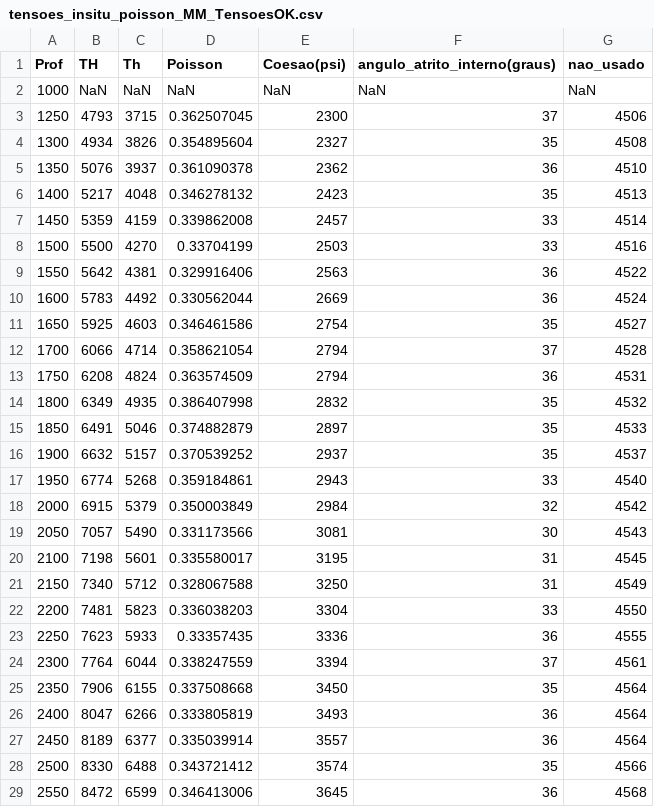
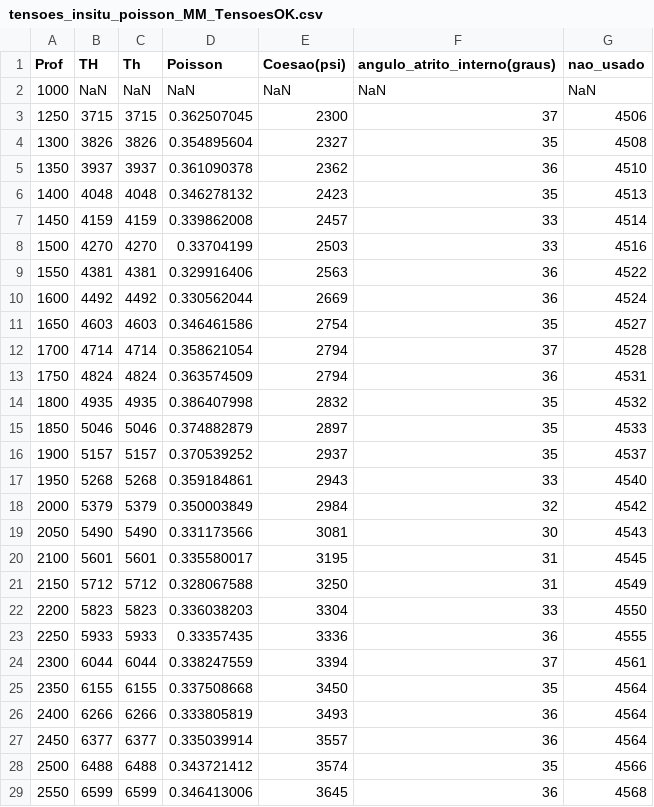
Before and after one commit to danielbettu/datasets, a CSV file: tensoes_insitu_poisson_MM_TensoesOK.csv, drawn as a sheet; only a part is shown; the diff covers the shown part only.

Commit message:
Add files via upload

```diff
--- a/tensoes_insitu_poisson_MM_TensoesOK.csv
+++ b/tensoes_insitu_poisson_MM_TensoesOK.csv
@@ -2,28 +2,28 @@ Prof,TH,Th,Poisson,Coesao(psi),angulo_atrito_interno(graus),nao_usado
 1000,NaN,NaN,NaN,NaN,NaN,NaN
-1250,4793,3715,0.362507045,2300,37,4506
-1300,4934,3826,0.354895604,2327,35,4508
-1350,5076,3937,0.361090378,2362,36,4510
-1400,5217,4048,0.346278132,2423,35,4513
-1450,5359,4159,0.339862008,2457,33,4514
-1500,5500,4270,0.33704199,2503,33,4516
-1550,5642,4381,0.329916406,2563,36,4522
-1600,5783,4492,0.330562044,2669,36,4524
-1650,5925,4603,0.346461586,2754,35,4527
-1700,6066,4714,0.358621054,2794,37,4528
-1750,6208,4824,0.363574509,2794,36,4531
-1800,6349,4935,0.386407998,2832,35,4532
-1850,6491,5046,0.374882879,2897,35,4533
-1900,6632,5157,0.370539252,2937,35,4537
-1950,6774,5268,0.359184861,2943,33,4540
-2000,6915,5379,0.350003849,2984,32,4542
-2050,7057,5490,0.331173566,3081,30,4543
-2100,7198,5601,0.335580017,3195,31,4545
-2150,7340,5712,0.328067588,3250,31,4549
-2200,7481,5823,0.336038203,3304,33,4550
-2250,7623,5933,0.33357435,3336,36,4555
-2300,7764,6044,0.338247559,3394,37,4561
-2350,7906,6155,0.337508668,3450,35,4564
-2400,8047,6266,0.333805819,3493,36,4564
-2450,8189,6377,0.335039914,3557,36,4564
-2500,8330,6488,0.343721412,3574,35,4566
-2550,8472,6599,0.346413006,3645,36,4568
+1250,3715,3715,0.362507045,2300,37,4506
+1300,3826,3826,0.354895604,2327,35,4508
+1350,3937,3937,0.361090378,2362,36,4510
+1400,4048,4048,0.346278132,2423,35,4513
+1450,4159,4159,0.339862008,2457,33,4514
+1500,4270,4270,0.33704199,2503,33,4516
+1550,4381,4381,0.329916406,2563,36,4522
+1600,4492,4492,0.330562044,2669,36,4524
+1650,4603,4603,0.346461586,2754,35,4527
+1700,4714,4714,0.358621054,2794,37,4528
+1750,4824,4824,0.363574509,2794,36,4531
+1800,4935,4935,0.386407998,2832,35,4532
+1850,5046,5046,0.374882879,2897,35,4533
+1900,5157,5157,0.370539252,2937,35,4537
+1950,5268,5268,0.359184861,2943,33,4540
+2000,5379,5379,0.350003849,2984,32,4542
+2050,5490,5490,0.331173566,3081,30,4543
+2100,5601,5601,0.335580017,3195,31,4545
+2150,5712,5712,0.328067588,3250,31,4549
+2200,5823,5823,0.336038203,3304,33,4550
+2250,5933,5933,0.33357435,3336,36,4555
+2300,6044,6044,0.338247559,3394,37,4561
+2350,6155,6155,0.337508668,3450,35,4564
+2400,6266,6266,0.333805819,3493,36,4564
+2450,6377,6377,0.335039914,3557,36,4564
+2500,6488,6488,0.343721412,3574,35,4566
+2550,6599,6599,0.346413006,3645,36,4568
```
Also changed, not shown: 39 edited cells elsewhere in this file.
